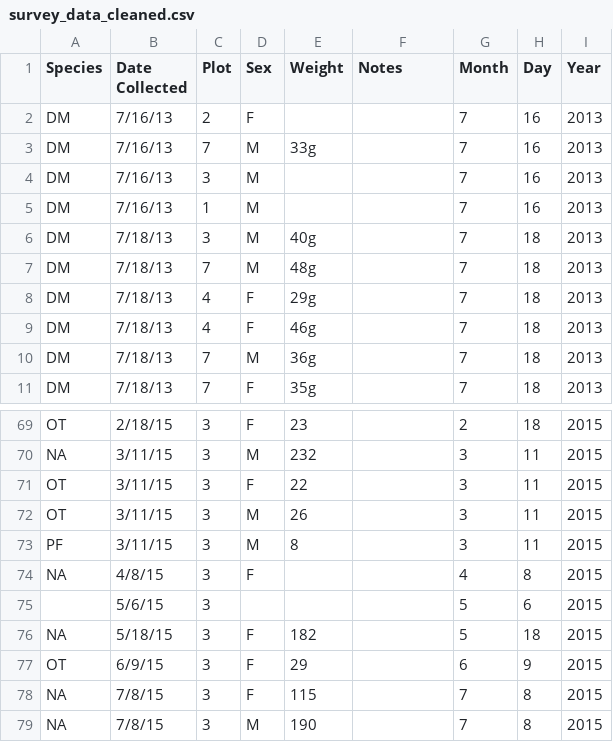
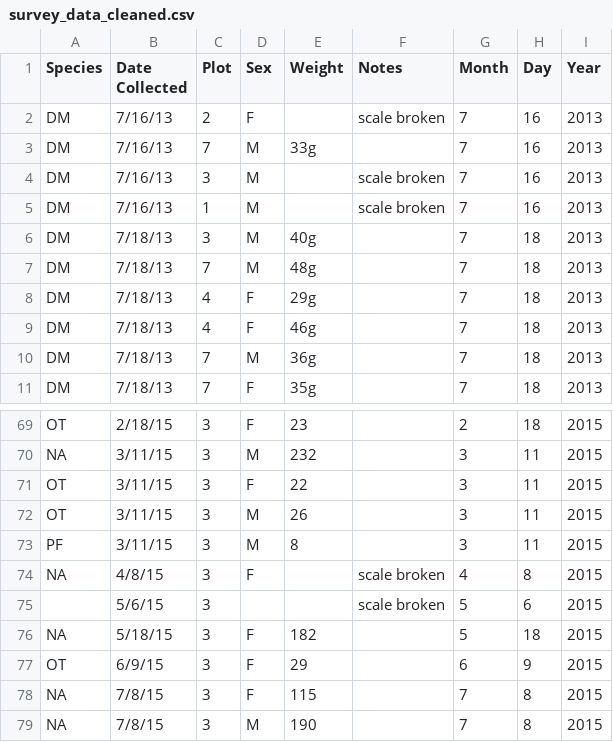
Before and after one commit to katrinleinweber/survey_data, a CSV file: survey_data_cleaned.csv, drawn as a sheet; only a part is shown, gaps mark what is left out.

Commit message:
Erkäre fehlende Gewichtsmessungen

```diff
--- a/survey_data_cleaned.csv
+++ b/survey_data_cleaned.csv
@@ -1,6 +1,6 @@
 Species,Date Collected,Plot,Sex,Weight,Notes,Month,Day,Year
-DM,7/16/13,2,F,,,7,16,2013
+DM,7/16/13,2,F,,scale broken,7,16,2013
 DM,7/16/13,7,M,33g,,7,16,2013
-DM,7/16/13,3,M,,,7,16,2013
-DM,7/16/13,1,M,,,7,16,2013
+DM,7/16/13,3,M,,scale broken,7,16,2013
+DM,7/16/13,1,M,,scale broken,7,16,2013
 DM,7/18/13,3,M,40g,,7,18,2013
@@ -73,4 +73,4 @@ OT,3/11/15,3,M,26,,3,11,2015
 PF,3/11/15,3,M,8,,3,11,2015
-NA,4/8/15,3,F,,,4,8,2015
-,5/6/15,3,,,,5,6,2015
+NA,4/8/15,3,F,,scale broken,4,8,2015
+,5/6/15,3,,,scale broken,5,6,2015
 NA,5/18/15,3,F,182,,5,18,2015
```
